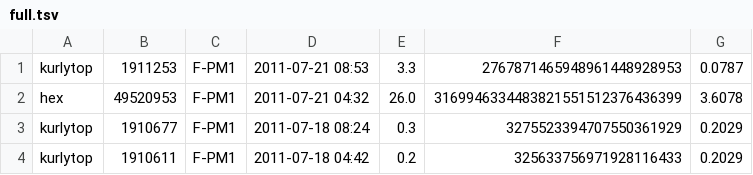
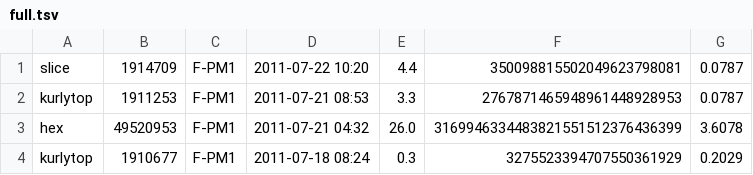
Before and after one commit to gkubaryk/mersenne, a TSV file: full.tsv, drawn as a sheet; only a part is shown; the shorter side is filled out with more unchanged rows; the diff names each change by its address in the sheet, - before the commit and + after, or states it on an @@ line.

Commit message:
Another factor

```diff
--- a/full.tsv
+++ b/full.tsv
+row 1: slice | 1914709 | F-PM1 | 2011-07-22 10:20 | 4.4 | 350098815502049623798081 | 0.0787
```
